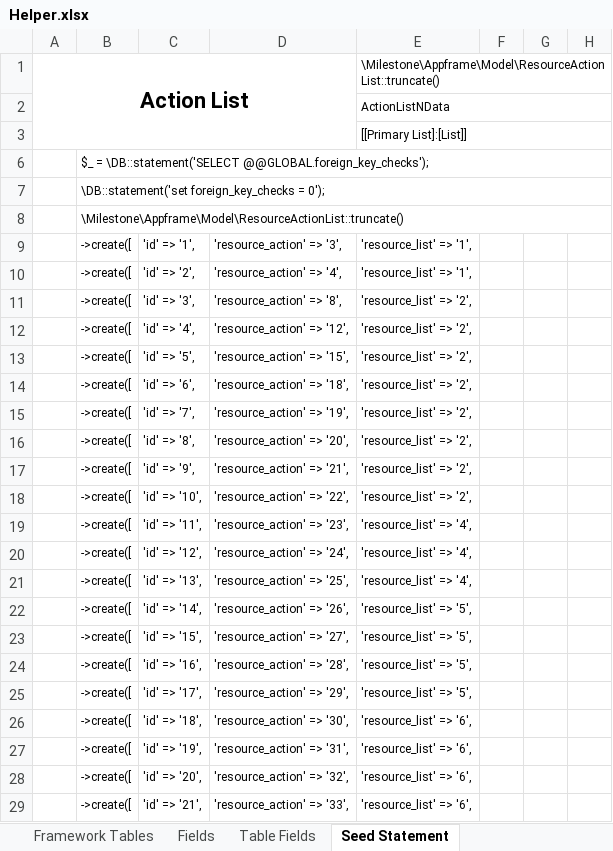
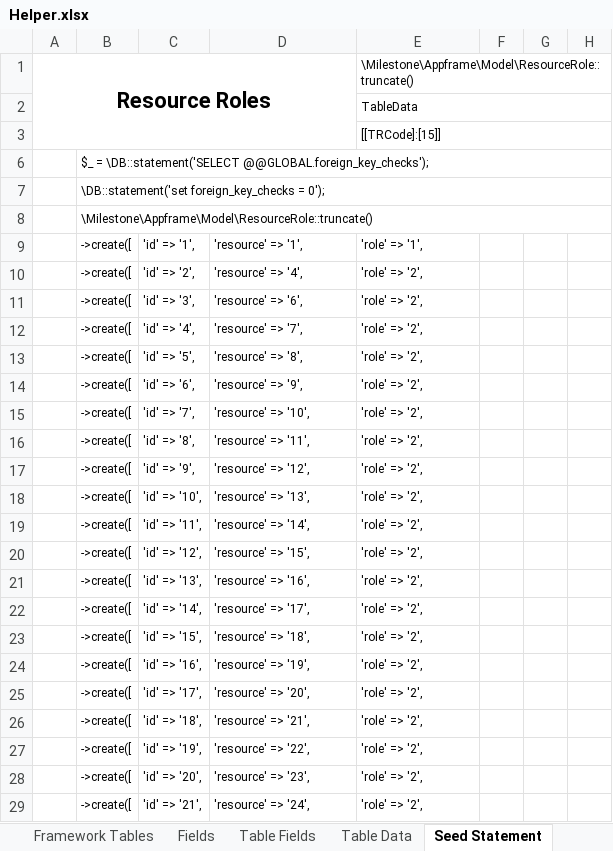
Before and after one commit to MilestoneInnovativeTechnologies/Appframe, an Excel workbook: Helper.xlsx, sheet Seed Statement, drawn as a sheet; only a part is shown; values as stored, in another font and other column widths than the file's, no borders; the diff covers the shown part only; the diff names each change by its address in the sheet, - before the commit and + after, or states it on an @@ line.

```diff
--- a/Helper.xlsx (sheet Seed Statement)
+++ b/Helper.xlsx (sheet Seed Statement)
@@ sheet tab unhidden: Table Data @@
-A1: Action List
+A1: Resource Roles
-E1: \Milestone\Appframe\Model\ResourceActionList::truncate()
+E1: \Milestone\Appframe\Model\ResourceRole::truncate()
-E2: ActionListNData
+E2: TableData
-E3: [[Primary List]:[List]]
+E3: [[TRCode]:[15]]
-B8: \Milestone\Appframe\Model\ResourceActionList::truncate()
+B8: \Milestone\Appframe\Model\ResourceRole::truncate()
-D9: 'resource_action' => '3',
+D9: 'resource' => '1',
-E9: 'resource_list' => '1',
+E9: 'role' => '1',
-D10: 'resource_action' => '4',
+D10: 'resource' => '4',
-E10: 'resource_list' => '1',
+E10: 'role' => '2',
-D11: 'resource_action' => '8',
+D11: 'resource' => '6',
-E11:E18: 'resource_list' => '2',
+E11:E18: 'role' => '2',
-D12: 'resource_action' => '12',
+D12: 'resource' => '7',
-D13: 'resource_action' => '15',
+D13: 'resource' => '8',
-D14: 'resource_action' => '18',
+D14: 'resource' => '9',
-D15: 'resource_action' => '19',
+D15: 'resource' => '10',
-D16: 'resource_action' => '20',
+D16: 'resource' => '11',
-D17: 'resource_action' => '21',
+D17: 'resource' => '12',
-D18: 'resource_action' => '22',
+D18: 'resource' => '13',
-D19: 'resource_action' => '23',
+D19: 'resource' => '14',
-E19:E21: 'resource_list' => '4',
+E19:E21: 'role' => '2',
-D20: 'resource_action' => '24',
+D20: 'resource' => '15',
-D21: 'resource_action' => '25',
+D21: 'resource' => '16',
-D22: 'resource_action' => '26',
+D22: 'resource' => '17',
-E22:E25: 'resource_list' => '5',
+E22:E25: 'role' => '2',
-D23: 'resource_action' => '27',
+D23: 'resource' => '18',
-D24: 'resource_action' => '28',
+D24: 'resource' => '19',
-D25: 'resource_action' => '29',
+D25: 'resource' => '20',
-D26: 'resource_action' => '30',
+D26: 'resource' => '21',
-E26:E29: 'resource_list' => '6',
+E26:E29: 'role' => '2',
-D27: 'resource_action' => '31',
+D27: 'resource' => '22',
-D28: 'resource_action' => '32',
+D28: 'resource' => '23',
-D29: 'resource_action' => '33',
+D29: 'resource' => '24',
```
Also changed, not shown: 70 edited cells elsewhere in this sheet, sheet Helper-ResourceForm, sheet Helper-ResourceAction, sheet Helper-ResourceList, other sheet tabs, hidden cells, 15 other files.
